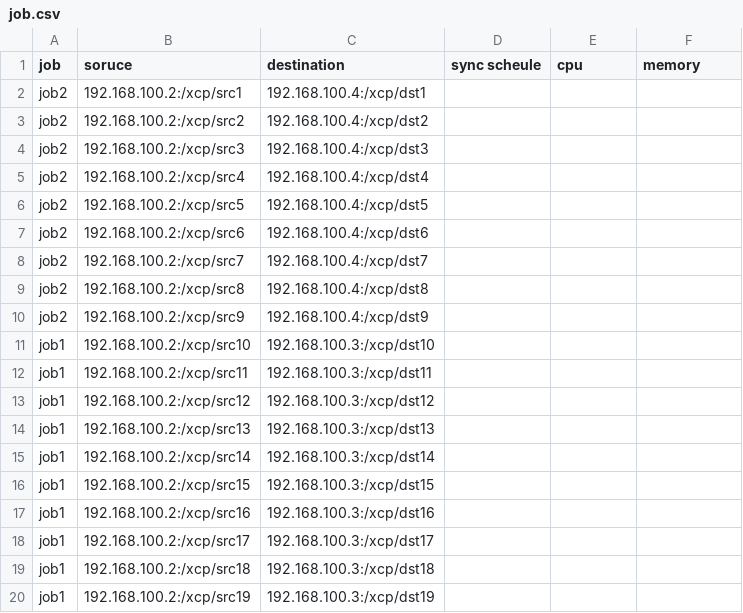
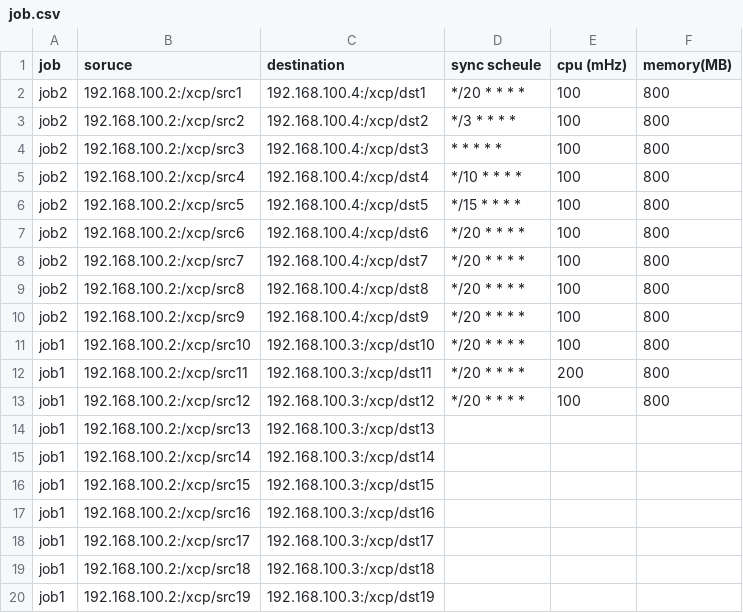
Before and after one commit to aluckhur/xcption, a CSV file: example/job.csv, drawn as a sheet.

```diff
--- a/example/job.csv
+++ b/example/job.csv
@@ -1,14 +1,14 @@
-job,soruce,destination,sync scheule,cpu,memory
-job2,192.168.100.2:/xcp/src1,192.168.100.4:/xcp/dst1
-job2,192.168.100.2:/xcp/src2,192.168.100.4:/xcp/dst2
-job2,192.168.100.2:/xcp/src3,192.168.100.4:/xcp/dst3
-job2,192.168.100.2:/xcp/src4,192.168.100.4:/xcp/dst4
-job2,192.168.100.2:/xcp/src5,192.168.100.4:/xcp/dst5
-job2,192.168.100.2:/xcp/src6,192.168.100.4:/xcp/dst6
-job2,192.168.100.2:/xcp/src7,192.168.100.4:/xcp/dst7
-job2,192.168.100.2:/xcp/src8,192.168.100.4:/xcp/dst8
-job2,192.168.100.2:/xcp/src9,192.168.100.4:/xcp/dst9
-job1,192.168.100.2:/xcp/src10,192.168.100.3:/xcp/dst10
-job1,192.168.100.2:/xcp/src11,192.168.100.3:/xcp/dst11
-job1,192.168.100.2:/xcp/src12,192.168.100.3:/xcp/dst12
+job,soruce,destination,sync scheule,cpu (mHz),memory(MB)
+job2,192.168.100.2:/xcp/src1,192.168.100.4:/xcp/dst1,*/20 * * * *,100,800
+job2,192.168.100.2:/xcp/src2,192.168.100.4:/xcp/dst2,*/3 * * * *,100,800
+job2,192.168.100.2:/xcp/src3,192.168.100.4:/xcp/dst3,* * * * *,100,800
+job2,192.168.100.2:/xcp/src4,192.168.100.4:/xcp/dst4,*/10 * * * *,100,800
+job2,192.168.100.2:/xcp/src5,192.168.100.4:/xcp/dst5,*/15 * * * *,100,800
+job2,192.168.100.2:/xcp/src6,192.168.100.4:/xcp/dst6,*/20 * * * *,100,800
+job2,192.168.100.2:/xcp/src7,192.168.100.4:/xcp/dst7,*/20 * * * *,100,800
+job2,192.168.100.2:/xcp/src8,192.168.100.4:/xcp/dst8,*/20 * * * *,100,800
+job2,192.168.100.2:/xcp/src9,192.168.100.4:/xcp/dst9,*/20 * * * *,100,800
+job1,192.168.100.2:/xcp/src10,192.168.100.3:/xcp/dst10,*/20 * * * *,100,800
+job1,192.168.100.2:/xcp/src11,192.168.100.3:/xcp/dst11,*/20 * * * *,200,800
+job1,192.168.100.2:/xcp/src12,192.168.100.3:/xcp/dst12,*/20 * * * *,100,800
 job1,192.168.100.2:/xcp/src13,192.168.100.3:/xcp/dst13
```
Also changed, not shown: 3 other files.
